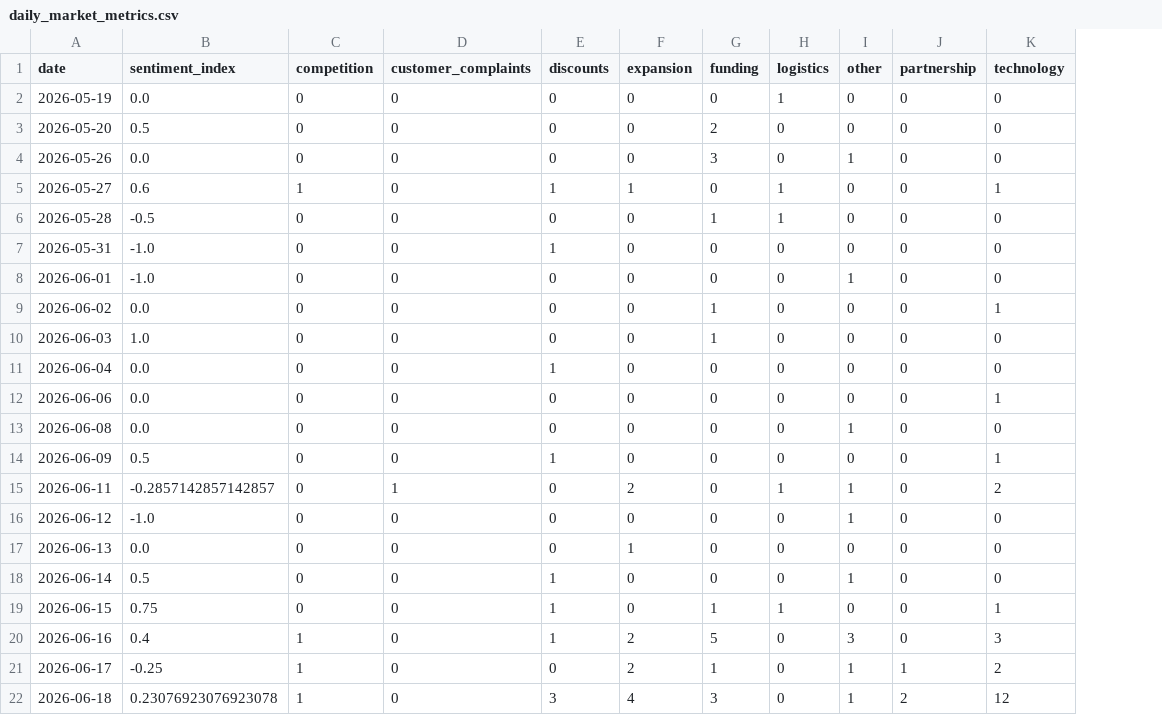
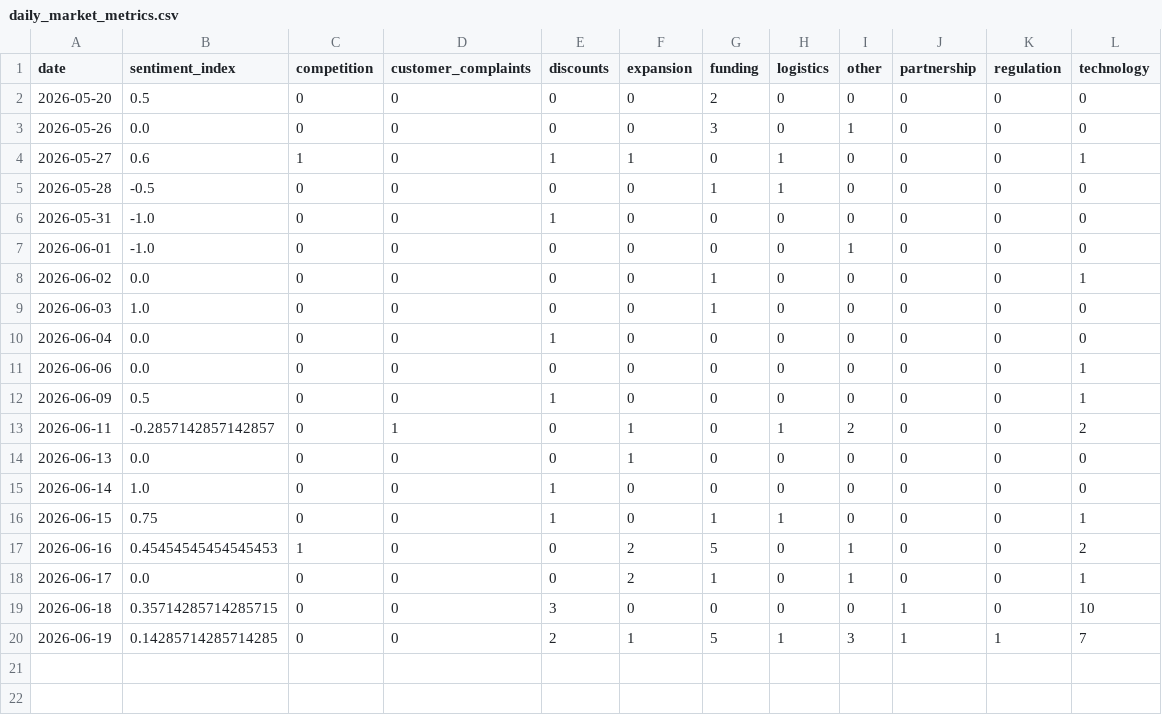
Before and after one commit to akanksha726/Infosys-Springboard, a CSV file: data/processed/daily_market_metrics.csv, drawn as a sheet; removed rows and columns are numbered as before the commit, all else as after; the diff names each change by its address in the sheet, - before the commit and + after, or states it on an @@ line.

```diff
--- a/data/processed/daily_market_metrics.csv
+++ b/data/processed/daily_market_metrics.csv
+column K (regulation), rows 2-19: all 0
-row 2: 2026-05-19 | 0.0 | 0 | 0 | 0 | 0 | 0 | 1 | 0 | 0 | 0
-row 13: 2026-06-08 | 0.0 | 0 | 0 | 0 | 0 | 0 | 0 | 1 | 0 | 0
-F13 (expansion): 2
+F13 (expansion): 1
-I13 (other): 1
+I13 (other): 2
-row 16: 2026-06-12 | -1.0 | 0 | 0 | 0 | 0 | 0 | 0 | 1 | 0 | 0
-B15 (sentiment_index): 0.5
+B15 (sentiment_index): 1.0
-I15 (other): 1
+I15 (other): 0
-B17 (sentiment_index): 0.4
+B17 (sentiment_index): 0.45454545454545453
-E17 (discounts): 1
+E17 (discounts): 0
-I17 (other): 3
+I17 (other): 1
-L17 (technology): 3
+L17 (technology): 2
-B18 (sentiment_index): -0.25
+B18 (sentiment_index): 0.0
-C18:C19 (competition): 1
+C18:C19 (competition): 0
-J18 (partnership): 1
+J18 (partnership): 0
-L18 (technology): 2
+L18 (technology): 1
-B19 (sentiment_index): 0.23076923076923078
+B19 (sentiment_index): 0.35714285714285715
-F19 (expansion): 4
+F19 (expansion): 0
-G19 (funding): 3
+G19 (funding): 0
-I19 (other): 1
+I19 (other): 0
-J19 (partnership): 2
+J19 (partnership): 1
-L19 (technology): 12
+L19 (technology): 10
+row 20: 2026-06-19 | 0.14285714285714285 | 0 | 0 | 2 | 1 | 5 | 1 | 3 | 1 | 1 | 7
```
Also changed, not shown: data/processed/brand_daily_metrics.csv, data/processed/market_forecast_history.csv, 1 other file.
